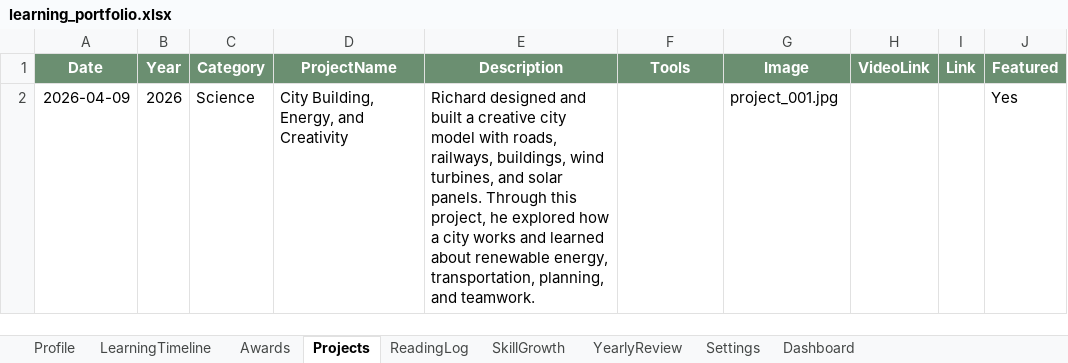
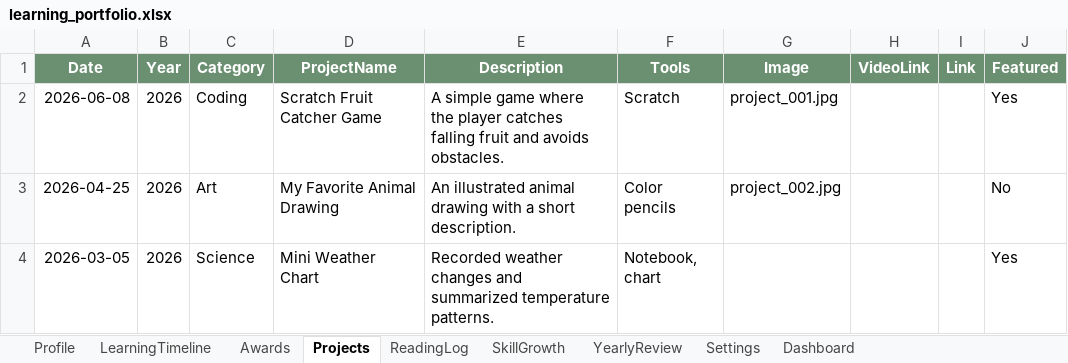
Before and after one commit to even182/richard-personal-hub, an Excel workbook: data/learning_portfolio.xlsx, sheet Projects, drawn as a sheet; values as stored, in another font and other column widths than the file's, no borders; table styles not drawn; the diff names each change by its address in the sheet, - before the commit and + after, or states it on an @@ line.

```diff
--- a/data/learning_portfolio.xlsx (sheet Projects)
+++ b/data/learning_portfolio.xlsx (sheet Projects)
-A2 (Date): 2026-04-09
+A2 (Date): 2026-06-08
-C2 (Category): Science
+C2 (Category): Coding
-D2 (ProjectName): City Building, Energy, and Creativity
+D2 (ProjectName): Scratch Fruit Catcher Game
-E2 (Description): Richard designed and built a creative city model with roads, railways, buildings, wind turbines, and solar panels. Through this project, he explored how a city works and learned about renewable energy, transportation, planning, and teamwork.
+E2 (Description): A simple game where the player catches falling fruit and avoids obstacles.
-F2 (Tools): (empty)
+F2 (Tools): Scratch
+row 3: 2026-04-25 | 2026 | Art | My Favorite Animal Drawing | An illustrated animal drawing with a short description. | Color pencils | project_002.jpg |  |  | No
+row 4: 2026-03-05 | 2026 | Science | Mini Weather Chart | Recorded weather changes and summarized temperature patterns. | Notebook, chart |  |  |  | Yes
```
Also changed, not shown: sheet ReadingLog, sheet LearningTimeline, sheet Awards, sheet Dashboard, sheet Profile.
